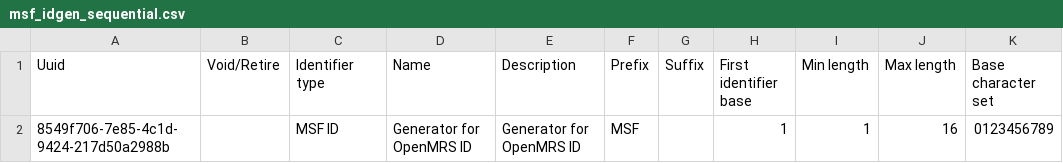
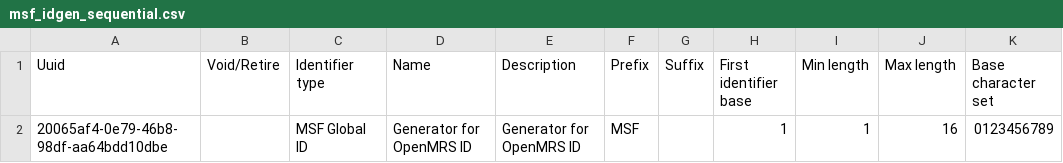
Before and after one commit to MSF-OCG/LIME-EMR, a CSV file: distro/configs/openmrs/initializer_config/idgen/msf_idgen_sequential.csv, drawn as a sheet; only a part is shown; the diff names each change by its address in the sheet, - before the commit and + after, or states it on an @@ line.

Commit message:
Fixing idgen error + webservices rest pagination

```diff
--- a/distro/configs/openmrs/initializer_config/idgen/msf_idgen_sequential.csv
+++ b/distro/configs/openmrs/initializer_config/idgen/msf_idgen_sequential.csv
-A2 (Uuid): 8549f706-7e85-4c1d-9424-217d50a2988b
+A2 (Uuid): 20065af4-0e79-46b8-98df-aa64bdd10dbe
-C2 (Identifier type): MSF ID
+C2 (Identifier type): MSF Global ID
```
Also changed, not shown: 2 other files.
